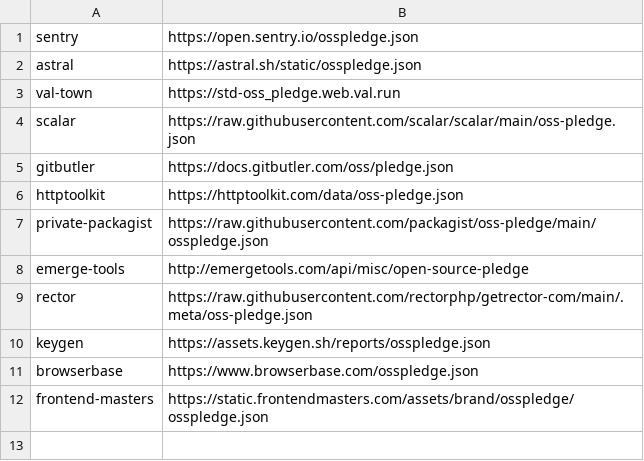
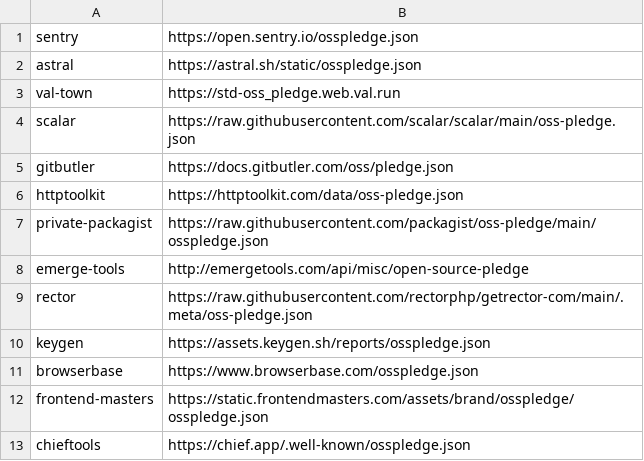
Before and after one commit to opensourcepledge/opensourcepledge.com, a CSV file: members.csv, drawn as a sheet; the diff names each change by its address in the sheet, - before the commit and + after, or states it on an @@ line.

Commit message:
Add Chief Tools

```diff
--- a/members.csv
+++ b/members.csv
+row 13: chieftools | https://chief.app/.well-known/osspledge.json
```
